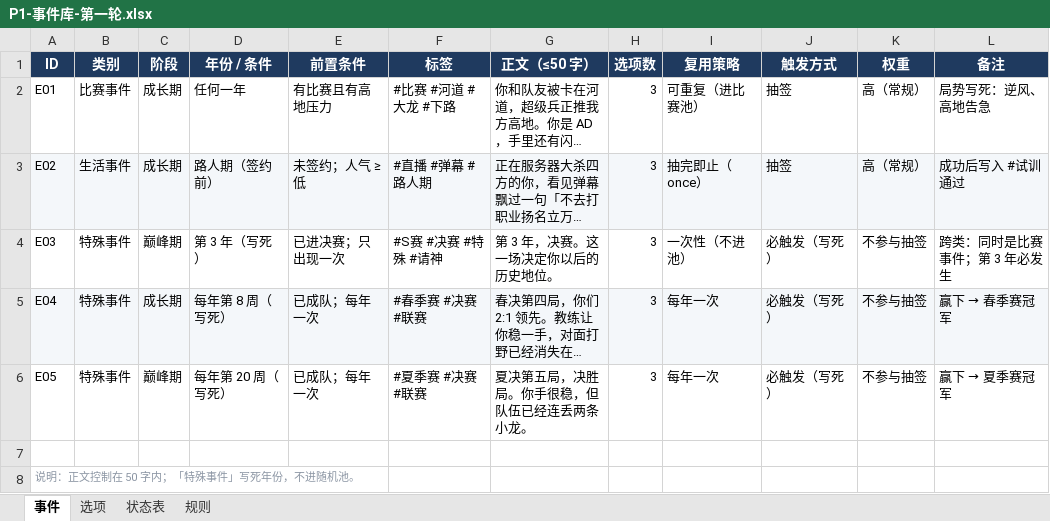
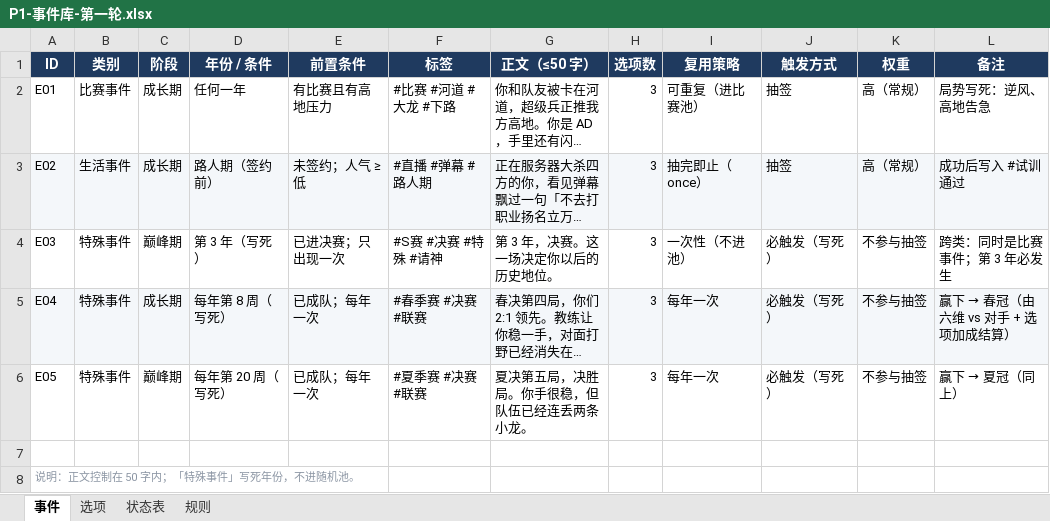
Before and after one commit to 2845894832/lol-career-sim-, an Excel workbook: P1-事件库-第一轮.xlsx, sheet 事件, drawn as a sheet; long unchanged cells end in …; values as stored, in another font and other column widths than the file's, no borders; the diff names each change by its address in the sheet, - before the commit and + after, or states it on an @@ line.

```diff
--- a/P1-事件库-第一轮.xlsx (sheet 事件)
+++ b/P1-事件库-第一轮.xlsx (sheet 事件)
@@ L5 (备注): 赢下 → 春季赛冠军 → 赢下 → 春冠（由六维 vs 对手 + 选项加成结算） @@
@@ L6 (备注): 赢下 → 夏季赛冠军 → 赢下 → 夏冠（同上） @@
```
Also changed, not shown: sheet 选项, 1 other file.
